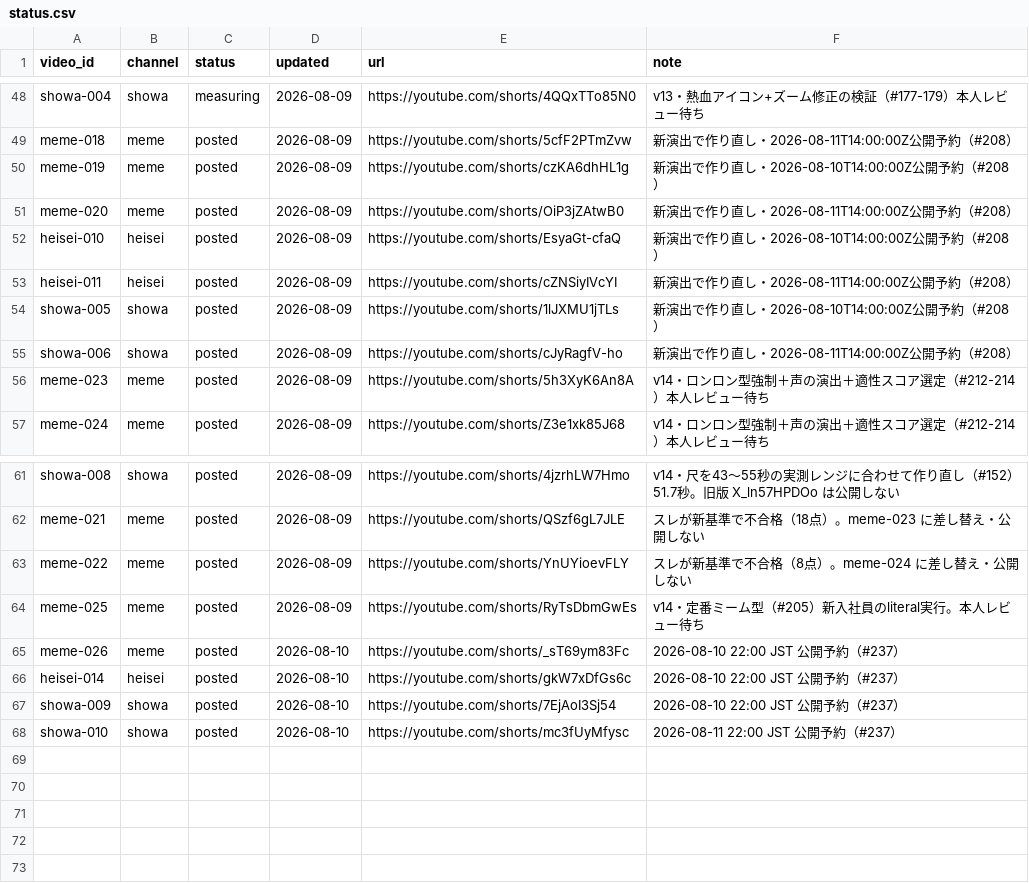
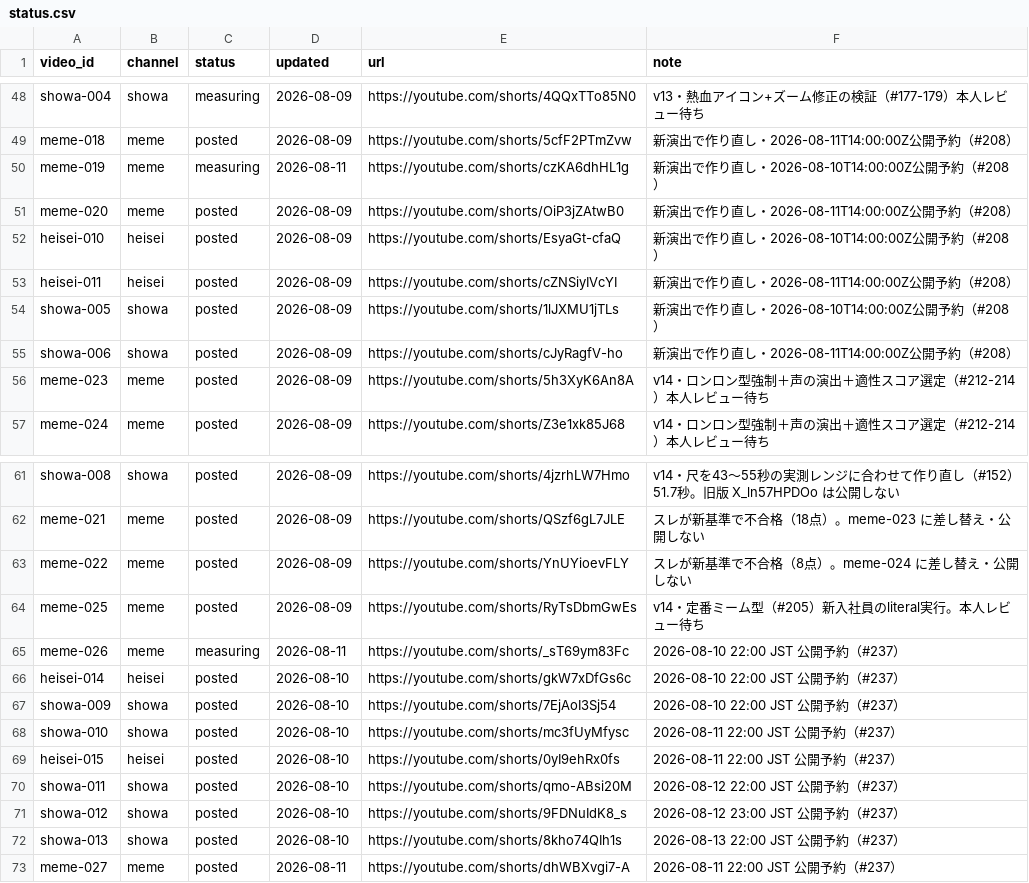
Before and after one commit to bashaka-sawabe/personal-sns-operation, a CSV file: data/status.csv, drawn as a sheet; only a part is shown, gaps mark what is left out.

```diff
--- a/data/status.csv
+++ b/data/status.csv
@@ -49,3 +49,3 @@ showa-004,showa,measuring,2026-08-09,https://youtube.com/shorts/4QQxTTo85N0,v13
 meme-018,meme,posted,2026-08-09,https://youtube.com/shorts/5cfF2PTmZvw,新演出で作り直し・2026-08-11T14:00:00Z公開予約（#208）
-meme-019,meme,posted,2026-08-09,https://youtube.com/shorts/czKA6dhHL1g,新演出で作り直し・2026-08-10T14:00:00Z公開予約（#208）
+meme-019,meme,measuring,2026-08-11,https://youtube.com/shorts/czKA6dhHL1g,新演出で作り直し・2026-08-10T14:00:00Z公開予約（#208）
 meme-020,meme,posted,2026-08-09,https://youtube.com/shorts/OiP3jZAtwB0,新演出で作り直し・2026-08-11T14:00:00Z公開予約（#208）
@@ -64,3 +64,3 @@ meme-022,meme,posted,2026-08-09,https://youtube.com/shorts/YnUYioevFLY,スレが
 meme-025,meme,posted,2026-08-09,https://youtube.com/shorts/RyTsDbmGwEs,v14・定番ミーム型（#205）新入社員のliteral実行。本人レビュー待ち
-meme-026,meme,posted,2026-08-10,https://youtube.com/shorts/_sT69ym83Fc,2026-08-10 22:00 JST 公開予約（#237）
+meme-026,meme,measuring,2026-08-11,https://youtube.com/shorts/_sT69ym83Fc,2026-08-10 22:00 JST 公開予約（#237）
 heisei-014,heisei,posted,2026-08-10,https://youtube.com/shorts/gkW7xDfGs6c,2026-08-10 22:00 JST 公開予約（#237）
@@ -68 +68,6 @@ showa-009,showa,posted,2026-08-10,https://youtube.com/shorts/7EjAoI3Sj54,2026-08
 showa-010,showa,posted,2026-08-10,https://youtube.com/shorts/mc3fUyMfysc,2026-08-11 22:00 JST 公開予約（#237）
+heisei-015,heisei,posted,2026-08-10,https://youtube.com/shorts/0yI9ehRx0fs,2026-08-11 22:00 JST 公開予約（#237）
+showa-011,showa,posted,2026-08-10,https://youtube.com/shorts/qmo-ABsi20M,2026-08-12 22:00 JST 公開予約（#237）
+showa-012,showa,posted,2026-08-10,https://youtube.com/shorts/9FDNuIdK8_s,2026-08-12 23:00 JST 公開予約（#237）
+showa-013,showa,posted,2026-08-10,https://youtube.com/shorts/8kho74QIh1s,2026-08-13 22:00 JST 公開予約（#237）
+meme-027,meme,posted,2026-08-11,https://youtube.com/shorts/dhWBXvgi7-A,2026-08-11 22:00 JST 公開予約（#237）
```
Also changed, not shown: 46 other files.
